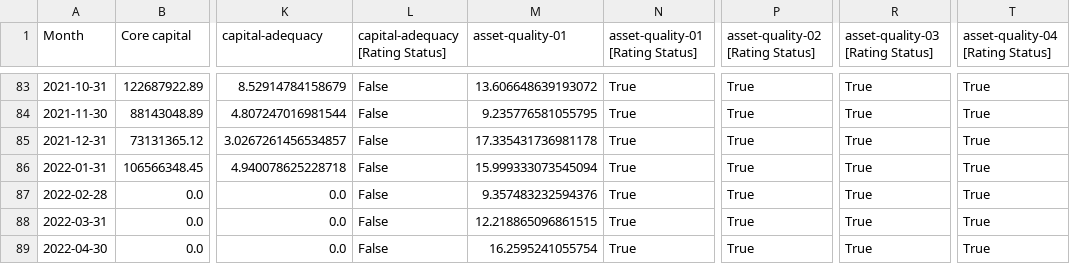
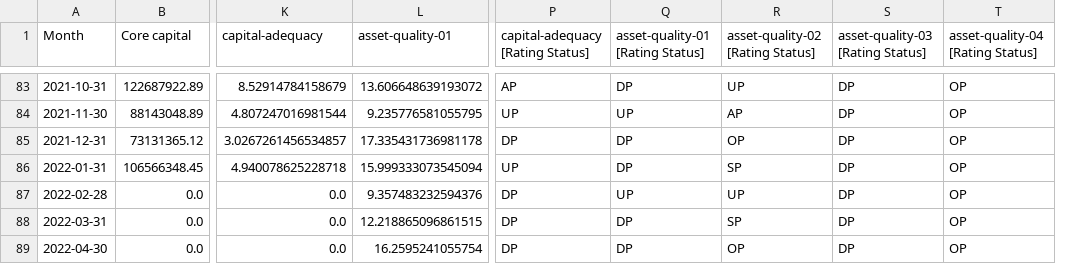
Before and after one commit to kamala96/saccos-prediction, a CSV file: datasets/saccos-a/clean_saccos-a.csv, drawn as a sheet; only a part is shown, gaps mark what is left out; removed rows and columns are numbered as before the commit, all else as after; the diff covers the shown part only; the diff names each change by its address in the sheet, - before the commit and + after, or states it on an @@ line.

```diff
--- a/datasets/saccos-a/clean_saccos-a.csv
+++ b/datasets/saccos-a/clean_saccos-a.csv
-column L (capital-adequacy [Rating Status]), rows 83-89: all False
-column N (asset-quality-01 [Rating Status]), rows 83-89: all True
-column P (asset-quality-02 [Rating Status]), rows 83-89: all True
-column R (asset-quality-03 [Rating Status]), rows 83-89: all True
+column P (capital-adequacy [Rating Status]), rows 83-89: AP | UP | DP | UP | DP | DP | DP
+column Q (asset-quality-01 [Rating Status]), rows 83-89: DP | UP | DP | DP | UP | DP | DP
+column R (asset-quality-02 [Rating Status]), rows 83-89: UP | AP | OP | SP | UP | SP | OP
+column S (asset-quality-03 [Rating Status]), rows 83-89: all DP
-T83:T89 (asset-quality-04 [Rating Status]): True
+T83:T89 (asset-quality-04 [Rating Status]): OP
```
Also changed, not shown: 81 edited cells elsewhere in this file, 19 other files.
